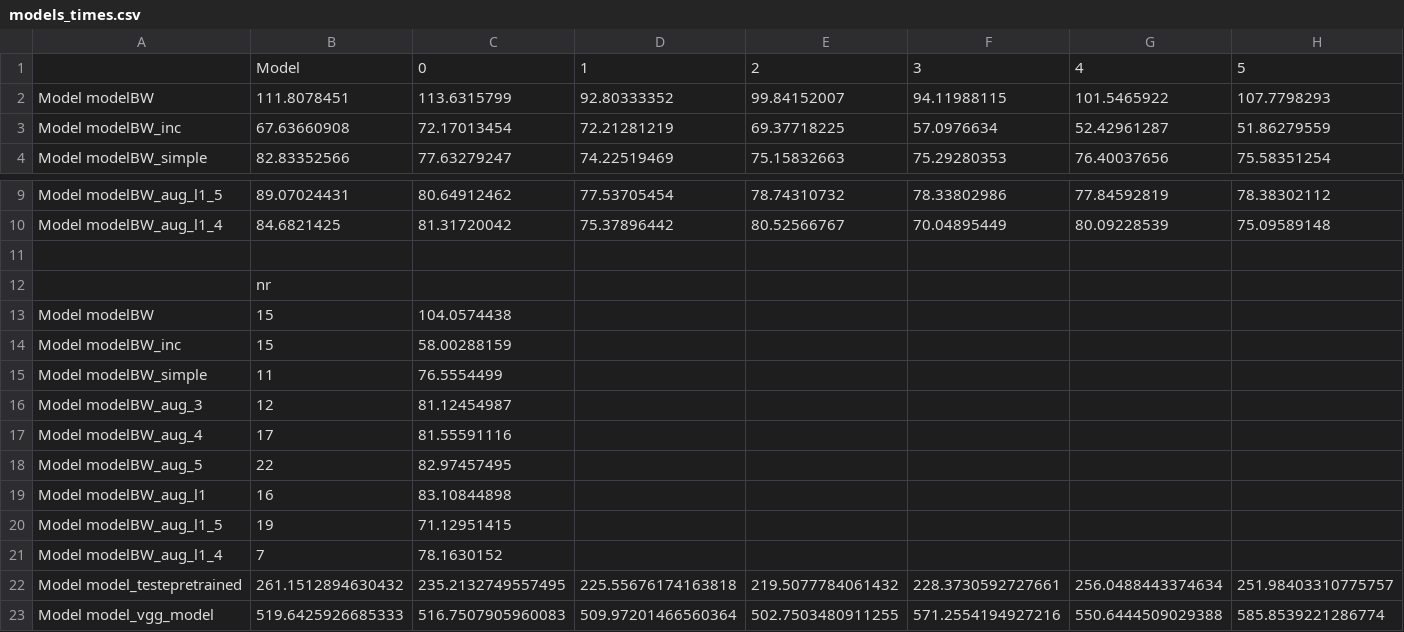
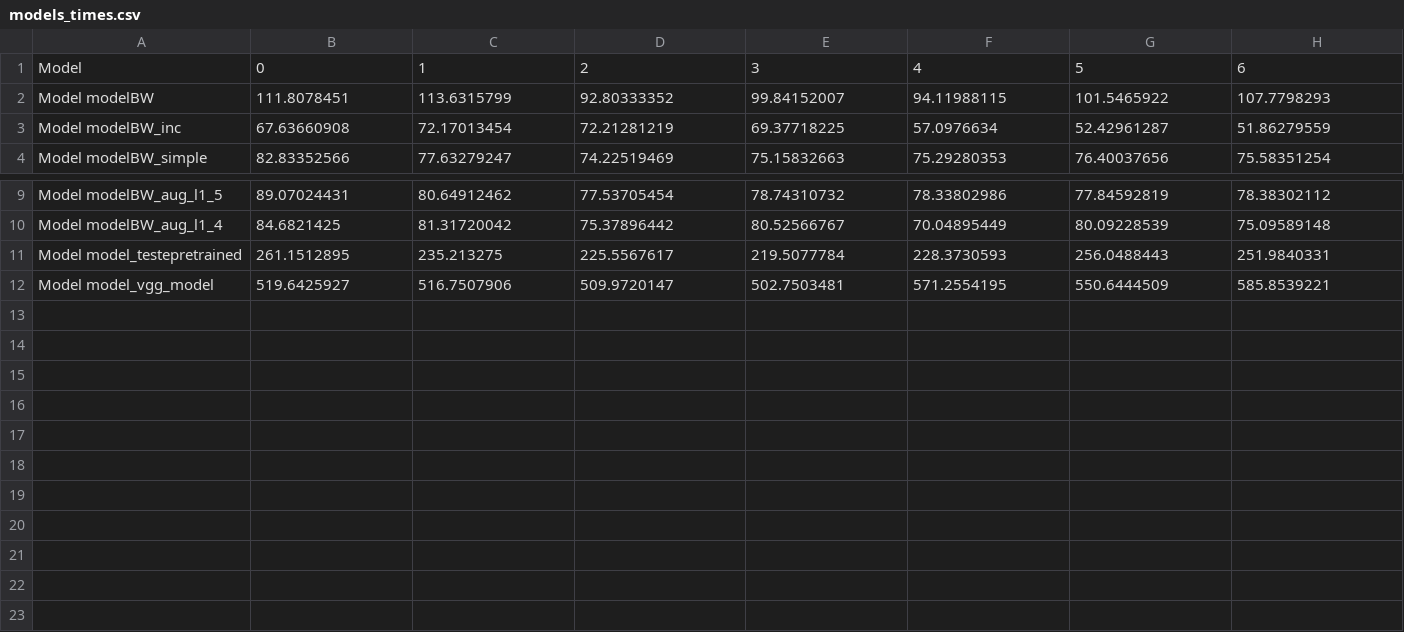
Before and after one commit to filipacarreira/DeepLearning_Project, a CSV file: models/models_times.csv, drawn as a sheet; only a part is shown, gaps mark what is left out; removed rows and columns are numbered as before the commit, all else as after; rows hold the shown columns only; the diff names each change by its address in the sheet, - before the commit and + after, or states it on an @@ line.

```diff
--- a/models/models_times.csv
+++ b/models/models_times.csv
-row 1:  | Model | 0 | 1 | 2 | 3 | 4 | 5
+row 1: Model | 0 | 1 | 2 | 3 | 4 | 5 | 6
-row 11: (empty)
+row 11: Model model_testepretrained | 261.1512895 | 235.213275 | 225.5567617 | 219.5077784 | 228.3730593 | 256.0488443 | 251.9840331
-row 12:  | nr
-row 13: Model modelBW | 15 | 104.0574438
-row 14: Model modelBW_inc | 15 | 58.00288159
-row 15: Model modelBW_simple | 11 | 76.5554499
-row 16: Model modelBW_aug_3 | 12 | 81.12454987
-row 17: Model modelBW_aug_4 | 17 | 81.55591116
-row 18: Model modelBW_aug_5 | 22 | 82.97457495
-row 19: Model modelBW_aug_l1 | 16 | 83.10844898
-row 20: Model modelBW_aug_l1_5 | 19 | 71.12951415
-row 21: Model modelBW_aug_l1_4 | 7 | 78.1630152
-row 22: Model model_testepretrained | 261.1512894630432 | 235.2132749557495 | 225.55676174163818 | 219.5077784061432 | 228.3730592727661 | 256.0488443374634 | 251.98403310775757
-row 23: Model model_vgg_model | 519.6425926685333 | 516.7507905960083 | 509.97201466560364 | 502.7503480911255 | 571.2554194927216 | 550.6444509029388 | 585.8539221286774
+row 12: Model model_vgg_model | 519.6425927 | 516.7507906 | 509.9720147 | 502.7503481 | 571.2554195 | 550.6444509 | 585.8539221
```
Also changed, not shown: 11 other files.
